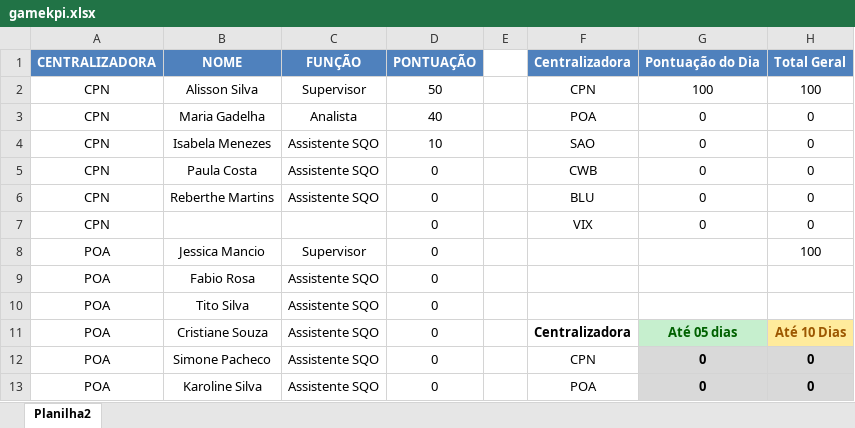
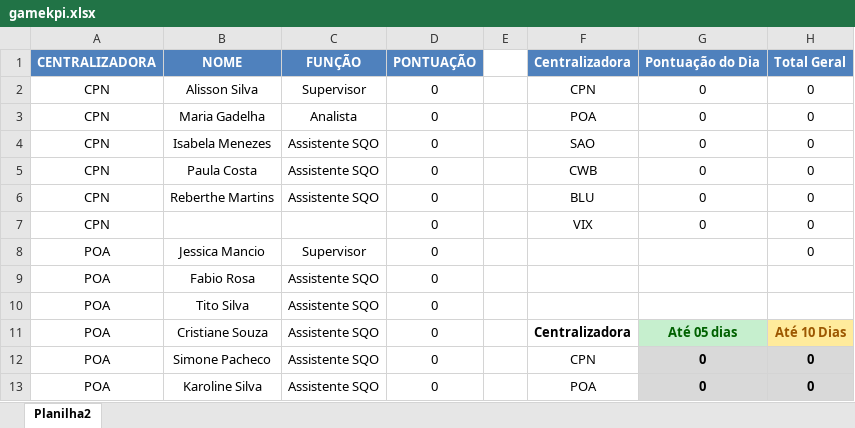
Before and after one commit to gamebos-collab/desafiodeexcelencia, an Excel workbook: public/gamekpi.xlsx, sheet Planilha2, drawn as a sheet; only a part is shown; values as stored, in another font and other column widths than the file's, no borders; table styles not drawn; the diff names each change by its address in the sheet, - before the commit and + after, or states it on an @@ line.

Commit message:
final

```diff
--- a/public/gamekpi.xlsx (sheet Planilha2)
+++ b/public/gamekpi.xlsx (sheet Planilha2)
-D2: 50
+D2: 0
-G2: 100
+G2: 0
-H2: 100
+H2: 0
-D3: 40
+D3: 0
-D4: 10
+D4: 0
-H8: 100
+H8: 0
```
